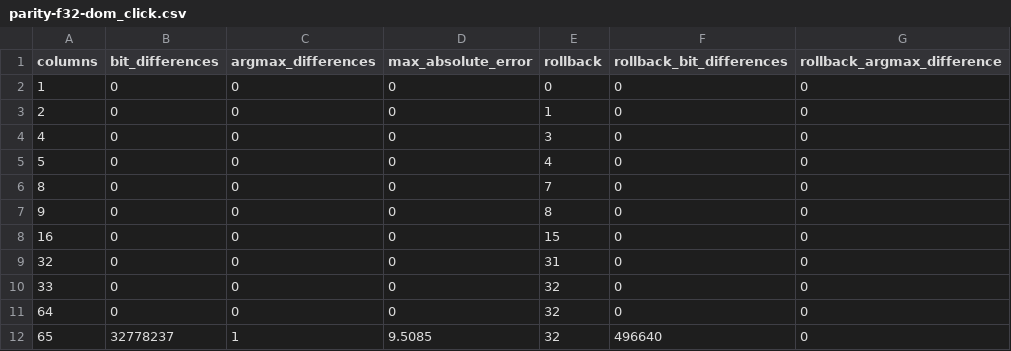
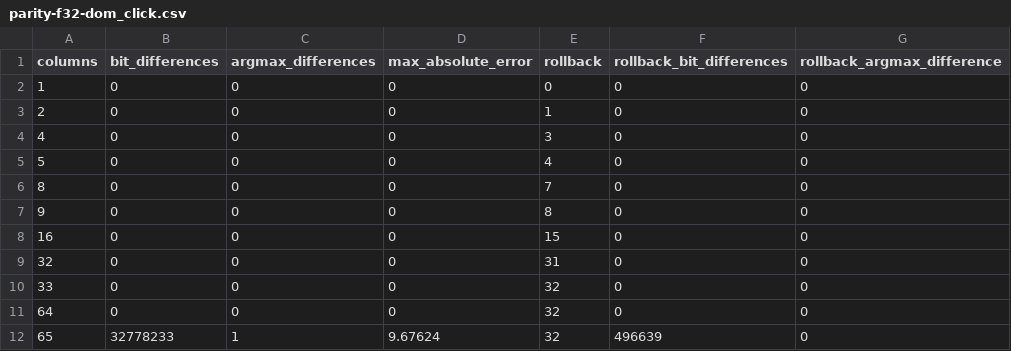
Before and after one commit to cheese-cakee/woof-cuda, a CSV file: results/exactness/parity-f32-dom_click.csv, drawn as a sheet.

Commit message:
Fix quickstart scripts and make exactness checks reproducible
- mark shell scripts executable
- download_models.sh: verify before downloading, fail on hash mismatch
- build_llama_woof.sh: fail if the patch does not apply
- add oracle token-id fixtures and run_oracles.sh; add 2B exactness results
- regenerate parity CSVs with the published patch
- README: state where the speedup comes from and what is new vs reused

```diff
--- a/results/exactness/parity-f32-dom_click.csv
+++ b/results/exactness/parity-f32-dom_click.csv
@@ -11,2 +11,2 @@ columns,bit_differences,argmax_differences,max_absolute_error,rollback,rollback_
 64,0,0,0,32,0,0
-65,32778237,1,9.5085,32,496640,0
+65,32778233,1,9.67624,32,496639,0
```
Also changed, not shown: 18 other files.
